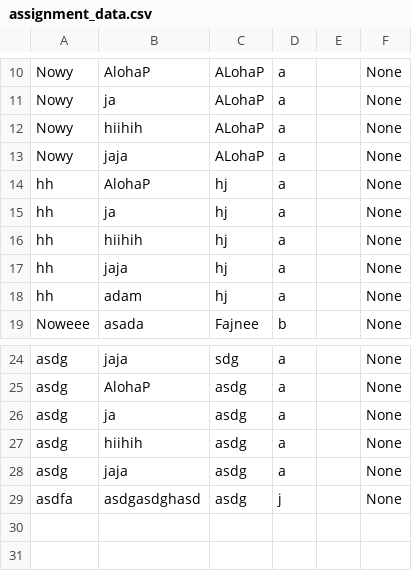
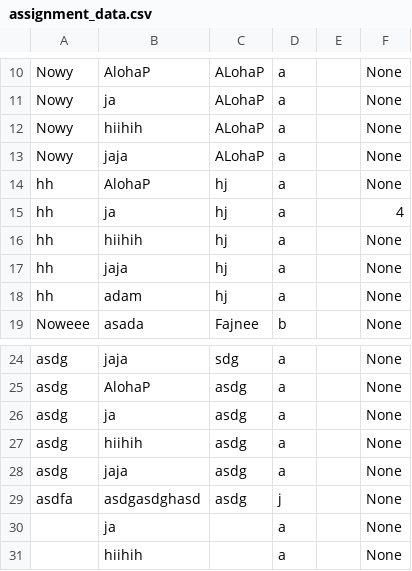
Before and after one commit to sebastianslupinski/CCMS_Python, a CSV file: assignment_data.csv, drawn as a sheet; only a part is shown, gaps mark what is left out.

```diff
--- a/assignment_data.csv
+++ b/assignment_data.csv
@@ -14,3 +14,3 @@ Nowy,jaja,ALohaP,a,,None
 hh,AlohaP,hj,a,,None
-hh,ja,hj,a,,None
+hh,ja,hj,a,,4
 hh,hiihih,hj,a,,None
@@ -29 +29,3 @@ asdg,jaja,asdg,a,,None
 asdfa,asdgasdghasd,asdg,j,,None
+,ja,,a,,None
+,hiihih,,a,,None
```
Also changed, not shown: 2 other files.
